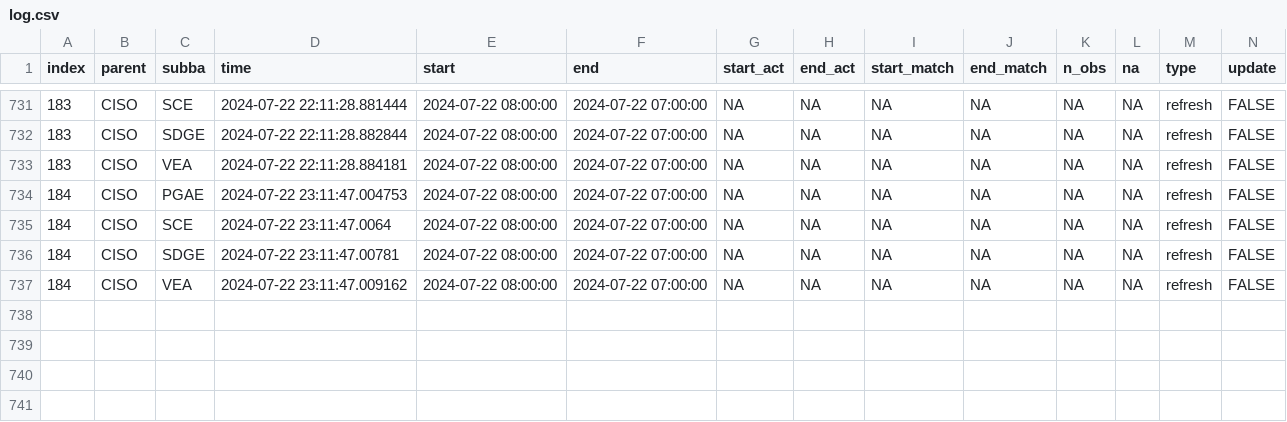
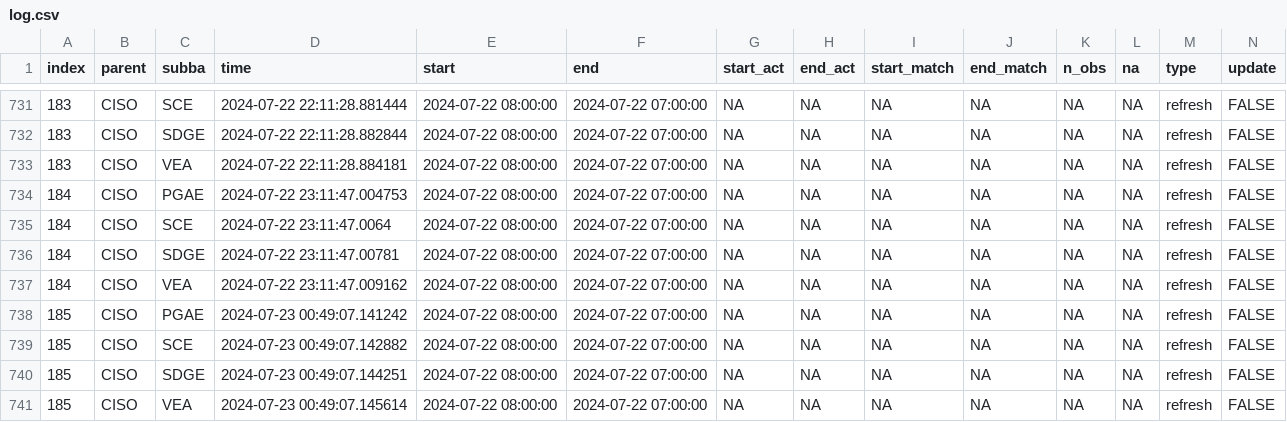
Before and after one commit to RamiKrispin/useR2024-pipeline-workshop, a CSV file: data/log.csv, drawn as a sheet; only a part is shown, gaps mark what is left out; rows hold the shown columns only; the diff names each change by its address in the sheet, - before the commit and + after, or states it on an @@ line.

Commit message:
Auto update of the data

```diff
--- a/data/log.csv
+++ b/data/log.csv
+row 738: 185 | CISO | PGAE | 2024-07-23 00:49:07.141242 | 2024-07-22 08:00:00 | 2024-07-22 07:00:00 | NA | NA | NA | NA | NA | NA | refresh | FALSE
+row 739: 185 | CISO | SCE | 2024-07-23 00:49:07.142882 | 2024-07-22 08:00:00 | 2024-07-22 07:00:00 | NA | NA | NA | NA | NA | NA | refresh | FALSE
+row 740: 185 | CISO | SDGE | 2024-07-23 00:49:07.144251 | 2024-07-22 08:00:00 | 2024-07-22 07:00:00 | NA | NA | NA | NA | NA | NA | refresh | FALSE
+row 741: 185 | CISO | VEA | 2024-07-23 00:49:07.145614 | 2024-07-22 08:00:00 | 2024-07-22 07:00:00 | NA | NA | NA | NA | NA | NA | refresh | FALSE
```
Also changed, not shown: 2 other files.
